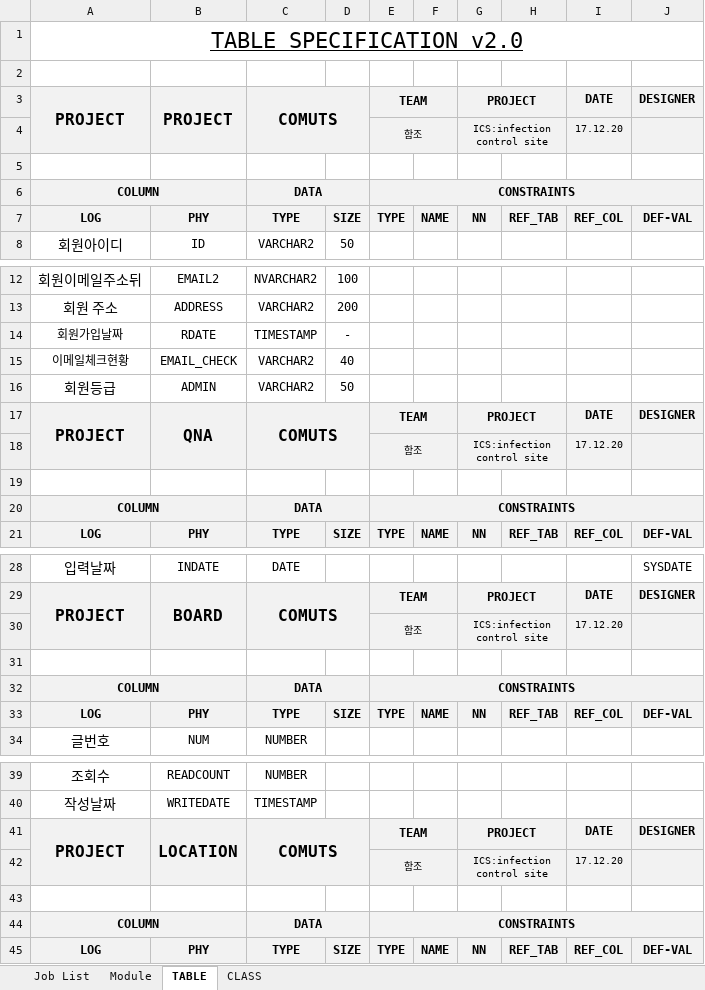
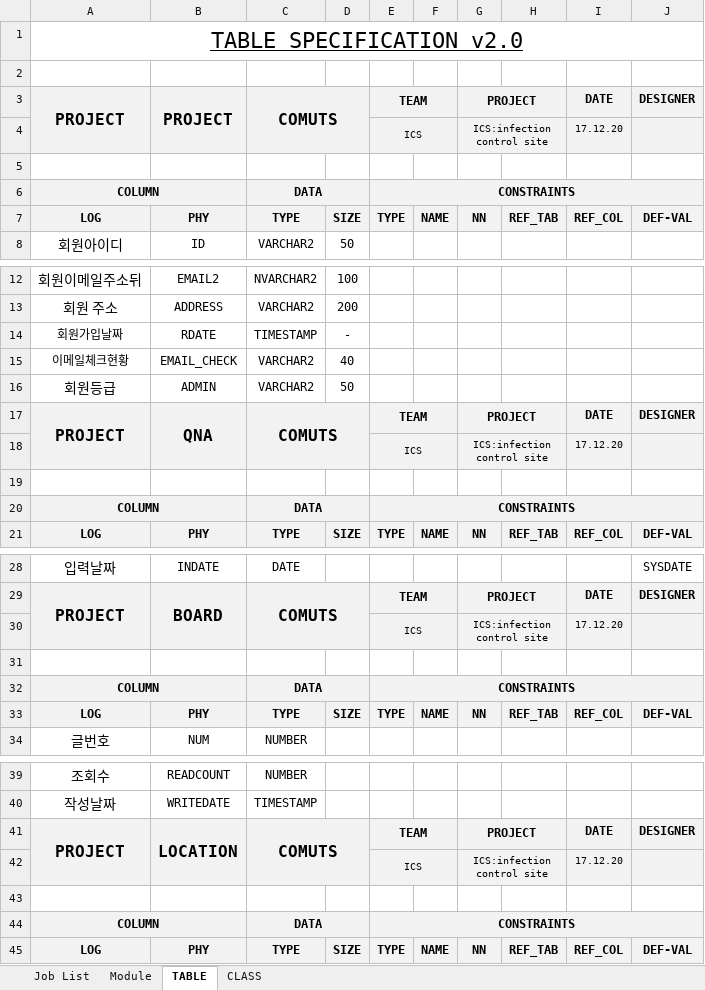
Before and after one commit to verdantaqua/CIS-project, an Excel workbook: 2조.xlsx, sheet TABLE, drawn as a sheet; only a part is shown, gaps mark what is left out; values as stored, in another font and other column widths than the file's, no borders; the diff names each change by its address in the sheet, - before the commit and + after, or states it on an @@ line.

```diff
--- a/2조.xlsx (sheet TABLE)
+++ b/2조.xlsx (sheet TABLE)
-E4: 함조
+E4: ICS
-E18: 함조
+E18: ICS
-E30: 함조
+E30: ICS
-E42: 함조
+E42: ICS
```
Also changed, not shown: sheet Job List, sheet Module, 2 other files.
